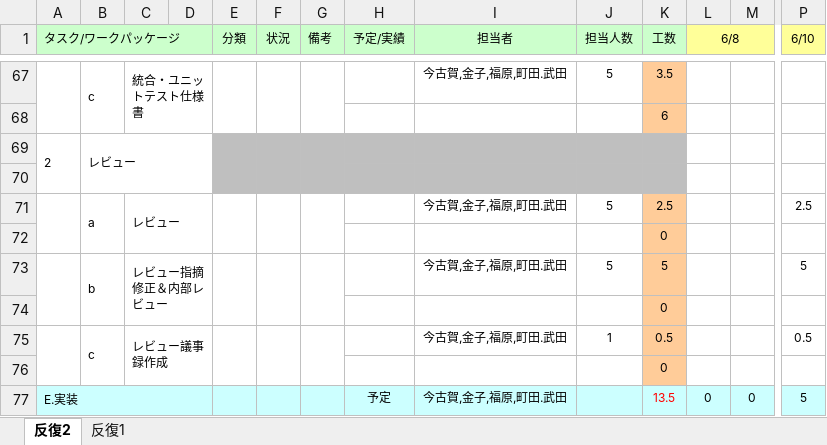
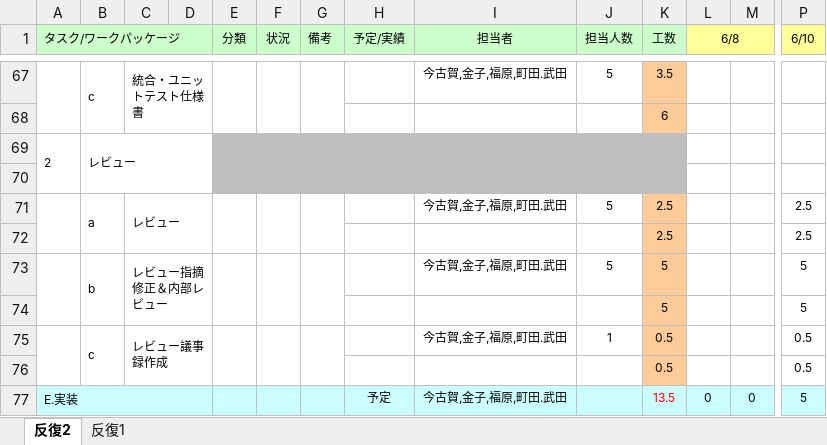
Before and after one commit to TakedaMasashi46/Team5, an Excel workbook: 00_management/WBSガントチャート.xlsx, sheet 反復2, drawn as a sheet; only a part is shown, gaps mark what is left out; values as stored, in another font and other column widths than the file's, no borders; charts and pictures and conditional formats not drawn; removed rows and columns are numbered as before the commit, all else as after; rows hold the shown columns only; the diff covers the shown part only; the diff names each change by its address in the sheet, - before the commit and + after, or states it on an @@ line.

```diff
--- a/00_management/WBSガントチャート.xlsx (sheet 反復2)
+++ b/00_management/WBSガントチャート.xlsx (sheet 反復2)
-row 72:  |  |  |  |  |  |  |  |  |  | 0
+row 72:  |  |  |  |  |  |  |  |  |  | 2.5 |  |  | 2.5
-row 74:  |  |  |  |  |  |  |  |  |  | 0
+row 74:  |  |  |  |  |  |  |  |  |  | 5 |  |  | 5
-row 76:  |  |  |  |  |  |  |  |  |  | 0
+row 76:  |  |  |  |  |  |  |  |  |  | 0.5 |  |  | 0.5
```
Also changed, not shown: 2 added rows, 2 removed rows and 9 edited cells elsewhere in this sheet.
